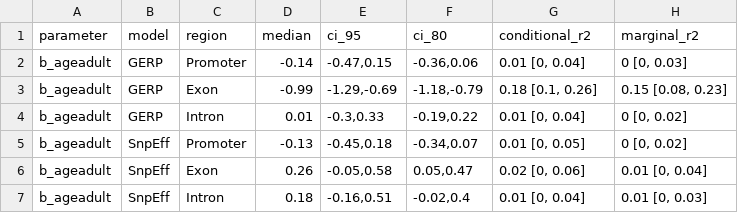
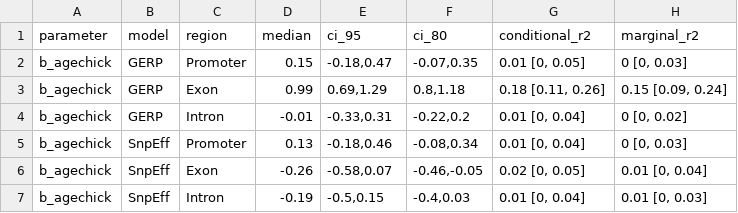
Before and after one commit to rshuhuachen/ms_chicks_viability, a TSV file: output/intervals_loads_region_chick.tsv, drawn as a sheet.

```diff
--- a/output/intervals_loads_region_chick.tsv
+++ b/output/intervals_loads_region_chick.tsv
@@ -1,7 +1,7 @@
 parameter	model	region	median	ci_95	ci_80	conditional_r2	marginal_r2
-b_ageadult	GERP	Promoter	-0.14	-0.47,0.15	-0.36,0.06	0.01 [0, 0.04]	0 [0, 0.03]
-b_ageadult	GERP	Exon	-0.99	-1.29,-0.69	-1.18,-0.79	0.18 [0.1, 0.26]	0.15 [0.08, 0.23]
-b_ageadult	GERP	Intron	0.01	-0.3,0.33	-0.19,0.22	0.01 [0, 0.04]	0 [0, 0.02]
-b_ageadult	SnpEff	Promoter	-0.13	-0.45,0.18	-0.34,0.07	0.01 [0, 0.05]	0 [0, 0.02]
-b_ageadult	SnpEff	Exon	0.26	-0.05,0.58	0.05,0.47	0.02 [0, 0.06]	0.01 [0, 0.04]
-b_ageadult	SnpEff	Intron	0.18	-0.16,0.51	-0.02,0.4	0.01 [0, 0.04]	0.01 [0, 0.03]
+b_agechick	GERP	Promoter	0.15	-0.18,0.47	-0.07,0.35	0.01 [0, 0.05]	0 [0, 0.03]
+b_agechick	GERP	Exon	0.99	0.69,1.29	0.8,1.18	0.18 [0.11, 0.26]	0.15 [0.09, 0.24]
+b_agechick	GERP	Intron	-0.01	-0.33,0.31	-0.22,0.2	0.01 [0, 0.04]	0 [0, 0.02]
+b_agechick	SnpEff	Promoter	0.13	-0.18,0.46	-0.08,0.34	0.01 [0, 0.04]	0 [0, 0.03]
+b_agechick	SnpEff	Exon	-0.26	-0.58,0.07	-0.46,-0.05	0.02 [0, 0.05]	0.01 [0, 0.04]
+b_agechick	SnpEff	Intron	-0.19	-0.5,0.15	-0.4,0.03	0.01 [0, 0.04]	0.01 [0, 0.03]
```
Also changed, not shown: output/intervals_loads_region_yearling.tsv, 20 other files.
